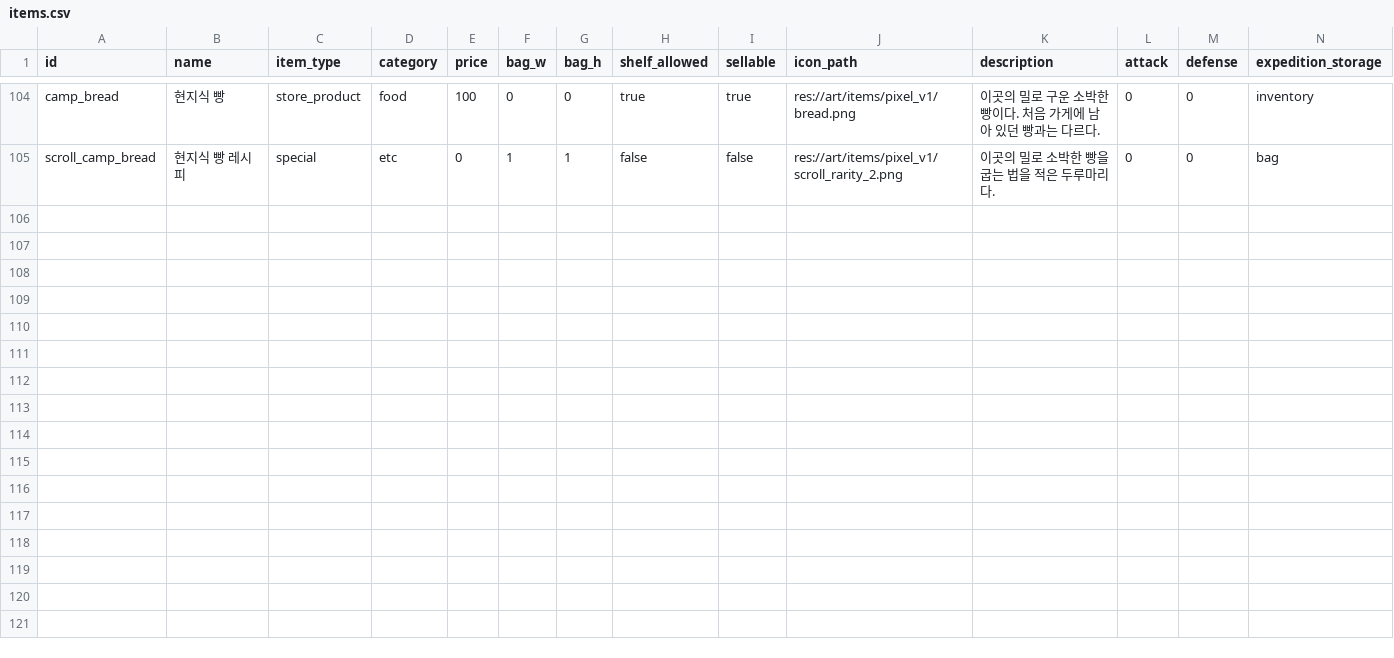
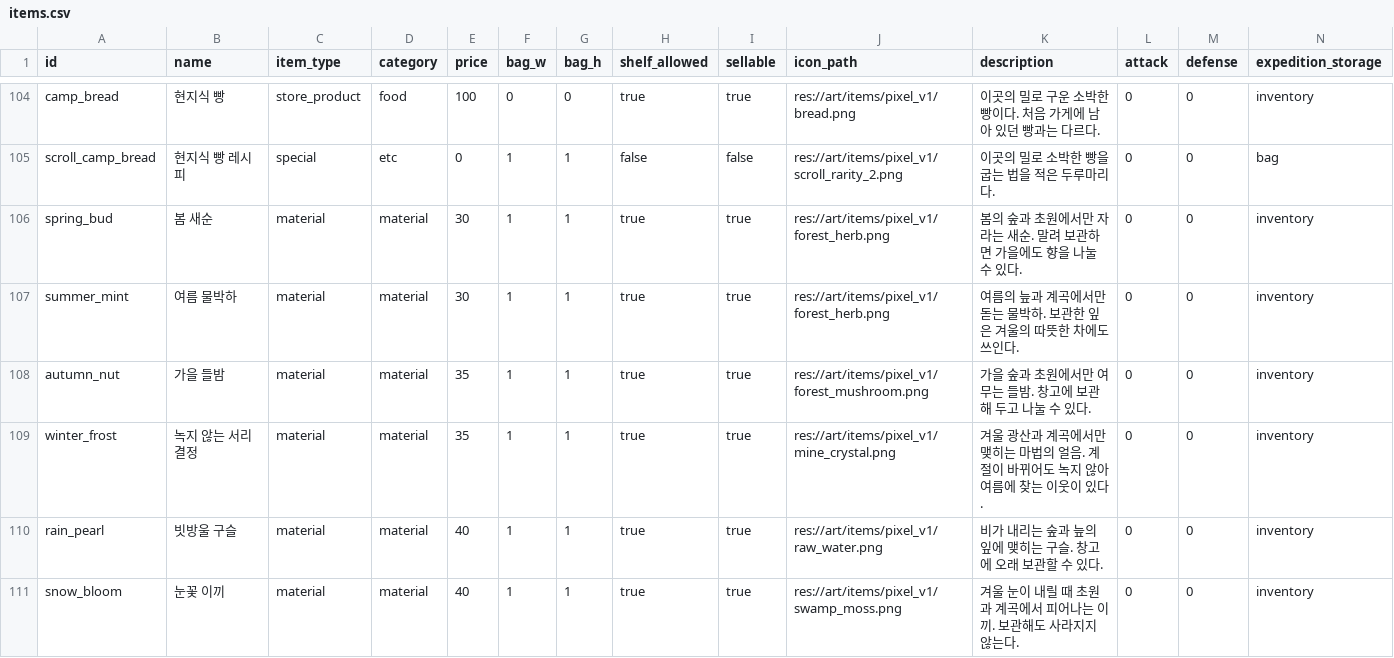
Before and after one commit to mayjohn66-cmd/project222, a CSV file: data/core/items.csv, drawn as a sheet; only a part is shown, gaps mark what is left out; rows hold the shown columns only; the diff names each change by its address in the sheet, - before the commit and + after, or states it on an @@ line.

```diff
--- a/data/core/items.csv
+++ b/data/core/items.csv
+row 106: spring_bud | 봄 새순 | material | material | 30 | 1 | 1 | true | true | res://art/items/pixel_v1/forest_herb.png | 봄의 숲과 초원에서만 자라는 새순. 말려 보관하면 가을에도 향을 나눌 수 있다. | 0 | 0 | inventory
+row 107: summer_mint | 여름 물박하 | material | material | 30 | 1 | 1 | true | true | res://art/items/pixel_v1/forest_herb.png | 여름의 늪과 계곡에서만 돋는 물박하. 보관한 잎은 겨울의 따뜻한 차에도 쓰인다. | 0 | 0 | inventory
+row 108: autumn_nut | 가을 들밤 | material | material | 35 | 1 | 1 | true | true | res://art/items/pixel_v1/forest_mushroom.png | 가을 숲과 초원에서만 여무는 들밤. 창고에 보관해 두고 나눌 수 있다. | 0 | 0 | inventory
+row 109: winter_frost | 녹지 않는 서리 결정 | material | material | 35 | 1 | 1 | true | true | res://art/items/pixel_v1/mine_crystal.png | 겨울 광산과 계곡에서만 맺히는 마법의 얼음. 계절이 바뀌어도 녹지 않아 여름에 찾는 이웃이 있다. | 0 | 0 | inventory
+row 110: rain_pearl | 빗방울 구슬 | material | material | 40 | 1 | 1 | true | true | res://art/items/pixel_v1/raw_water.png | 비가 내리는 숲과 늪의 잎에 맺히는 구슬. 창고에 오래 보관할 수 있다. | 0 | 0 | inventory
+row 111: snow_bloom | 눈꽃 이끼 | material | material | 40 | 1 | 1 | true | true | res://art/items/pixel_v1/swamp_moss.png | 겨울 눈이 내릴 때 초원과 계곡에서 피어나는 이끼. 보관해도 사라지지 않는다. | 0 | 0 | inventory
```
Also changed, not shown: data/expedition/enemies.csv, data/expedition/expedition_events.csv, 40 other files.
